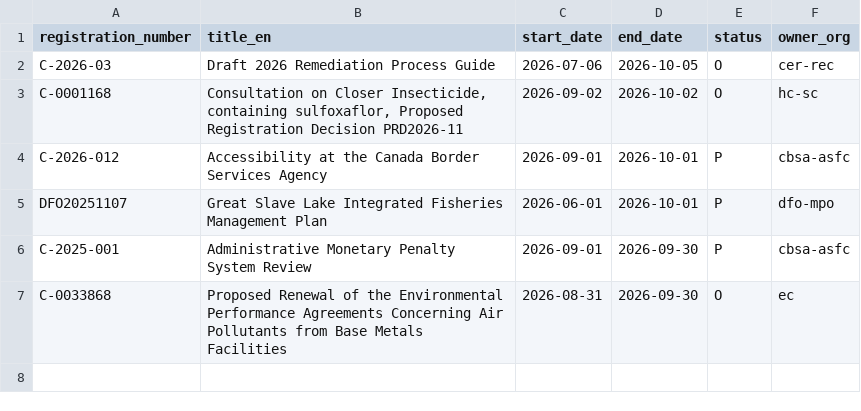
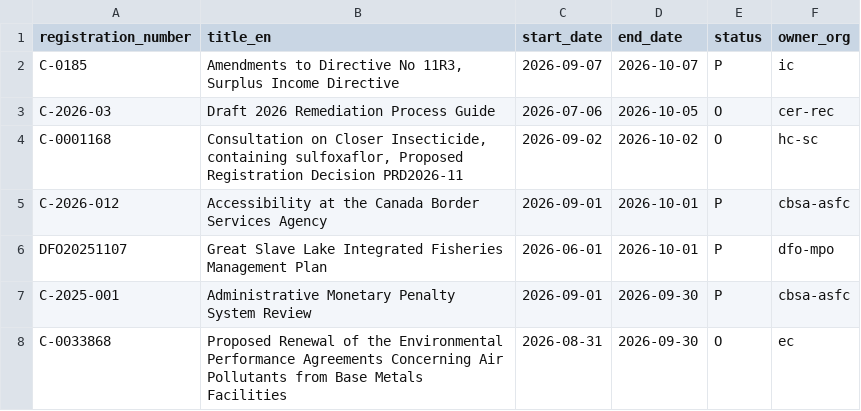
Before and after one commit to PatLittle/Consultations-Tracker, a CSV file: p5m5_close.csv, drawn as a sheet.

```diff
--- a/p5m5_close.csv
+++ b/p5m5_close.csv
@@ -1,2 +1,3 @@
 registration_number,title_en,start_date,end_date,status,owner_org
+C-0185,"Amendments to Directive No 11R3, Surplus Income Directive",2026-09-07,2026-10-07,P,ic
 C-2026-03,Draft 2026 Remediation Process Guide,2026-07-06,2026-10-05,O,cer-rec
```
Also changed, not shown: p5m5_start.csv, 3 other files.
